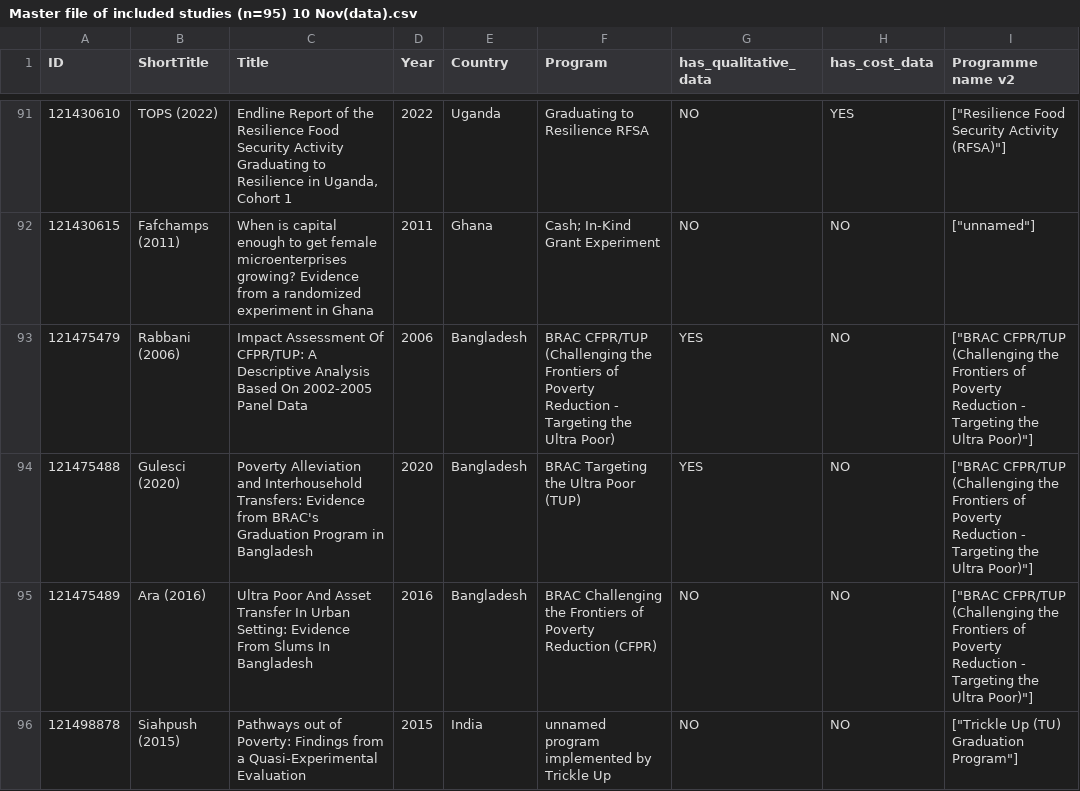
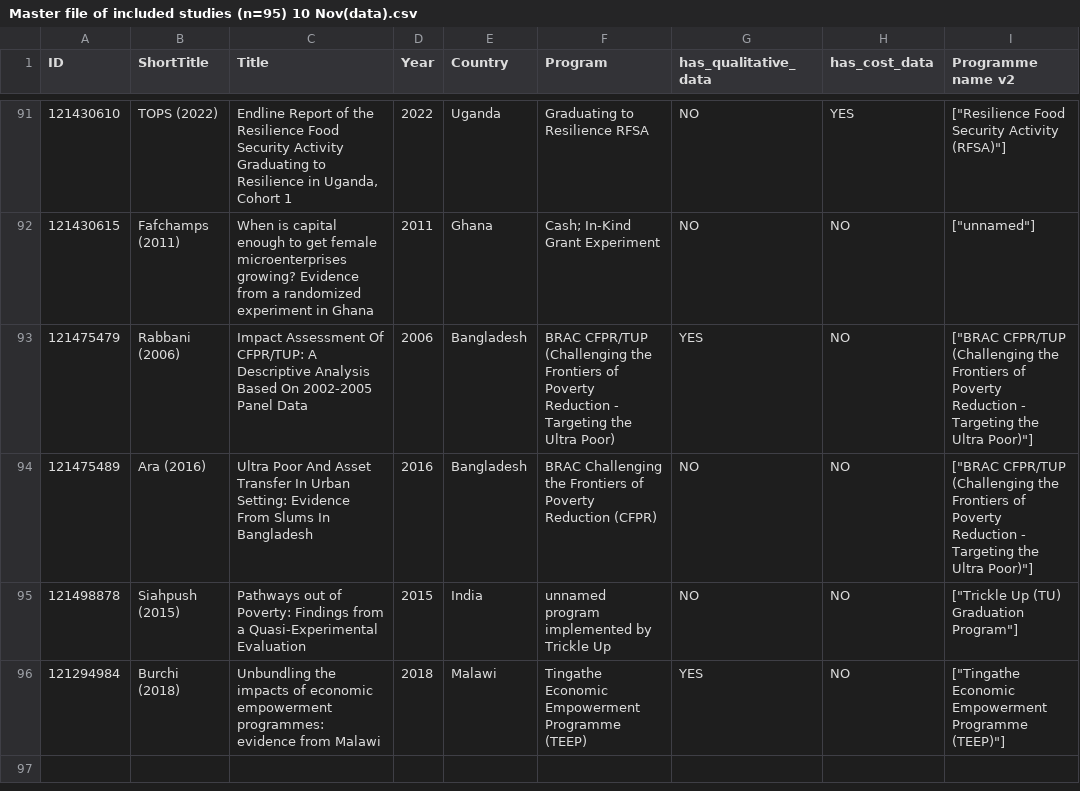
Before and after one commit to lsempe77/OM_QEX, a CSV file: data/raw/Master file of included studies (n=95) 10 Nov(data).csv, drawn as a sheet; only a part is shown, gaps mark what is left out; removed rows and columns are numbered as before the commit, all else as after; the diff names each change by its address in the sheet, - before the commit and + after, or states it on an @@ line.

Commit message:
Add comparison tool, update to 95 studies (remove duplicate), add GROBID files for Burchi 2018

```diff
--- a/data/raw/Master file of included studies (n=95) 10 Nov(data).csv
+++ b/data/raw/Master file of included studies (n=95) 10 Nov(data).csv
-row 94: 121475488 | Gulesci (2020) | Poverty Alleviation and Interhousehold Transfers: Evidence from BRAC's Graduation Program in Bangladesh | 2020 | Bangladesh | BRAC Targeting the Ultra Poor (TUP) | YES | NO | ["BRAC CFPR/TUP (Challenging the Frontiers of Poverty Reduction - Targeting the Ultra Poor)"]
+row 96: 121294984 | Burchi (2018) | Unbundling the impacts of economic empowerment programmes: evidence from Malawi | 2018 | Malawi | Tingathe Economic Empowerment Programme (TEEP) | YES | NO | ["Tingathe Economic Empowerment Programme (TEEP)"]
```
Also changed, not shown: 17 other files.
